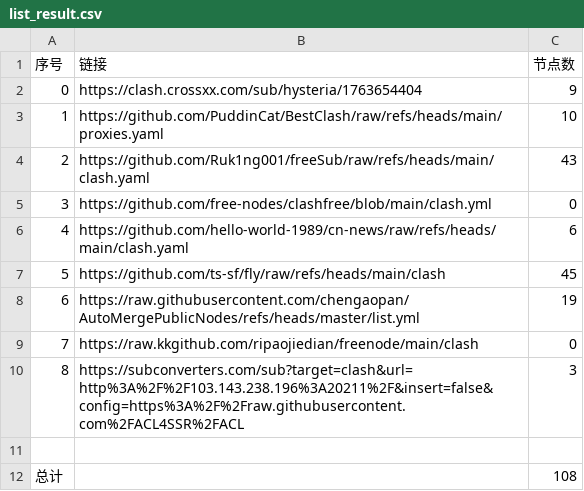
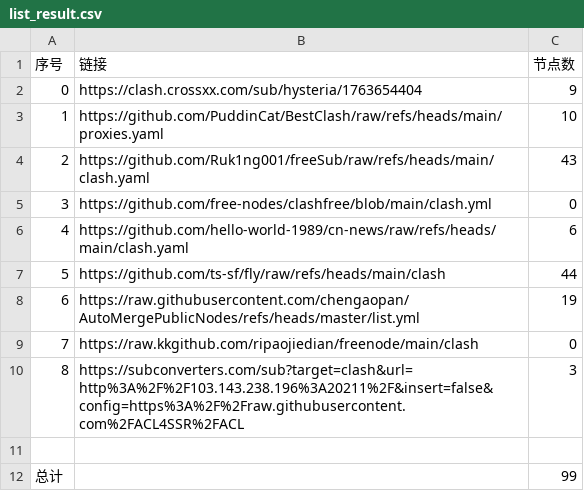
Before and after one commit to cxddgtb/cxddzy, a CSV file: list_result.csv, drawn as a sheet.

```diff
--- a/list_result.csv
+++ b/list_result.csv
@@ -6,3 +6,3 @@
 4,https://github.com/hello-world-1989/cn-news/raw/refs/heads/main/clash.yaml,6
-5,https://github.com/ts-sf/fly/raw/refs/heads/main/clash,45
+5,https://github.com/ts-sf/fly/raw/refs/heads/main/clash,44
 6,https://raw.githubusercontent.com/chengaopan/AutoMergePublicNodes/refs/heads/master/list.yml,19
@@ -11,2 +11,2 @@
 
-总计,,108
+总计,,99
```
Also changed, not shown: 21 other files.
